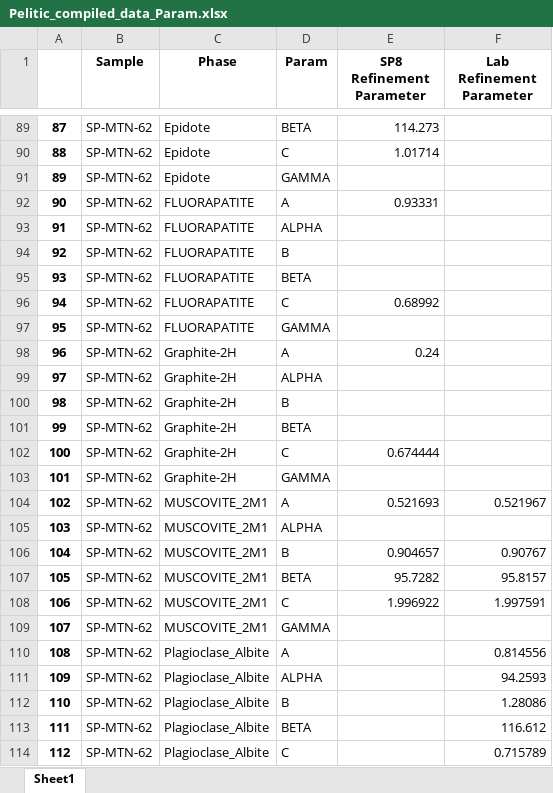
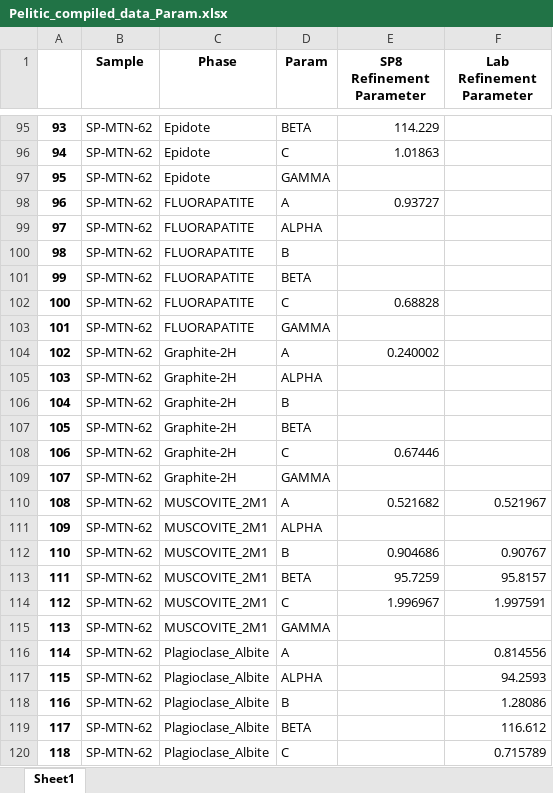
Before and after one commit to MSrakugo/PXRD-Validation-Paper, an Excel workbook: 0_Data/2_Compiled_Data/Pelitic_compiled_data_Param.xlsx, sheet Sheet1, drawn as a sheet; only a part is shown, gaps mark what is left out; values as stored, in another font and other column widths than the file's, no borders; addresses are those after the commit; the diff covers the shown part only; the diff names each change by its address in the sheet, - before the commit and + after, or states it on an @@ line.

```diff
--- a/0_Data/2_Compiled_Data/Pelitic_compiled_data_Param.xlsx (sheet Sheet1)
+++ b/0_Data/2_Compiled_Data/Pelitic_compiled_data_Param.xlsx (sheet Sheet1)
@@ column A renumbered from row 92 down @@
-E95 (SP8 Refinement Parameter): 114.273
+E95 (SP8 Refinement Parameter): 114.229
-E96 (SP8 Refinement Parameter): 1.01714
+E96 (SP8 Refinement Parameter): 1.01863
-E98 (SP8 Refinement Parameter): 0.93331
+E98 (SP8 Refinement Parameter): 0.93727
-E102 (SP8 Refinement Parameter): 0.68992
+E102 (SP8 Refinement Parameter): 0.68828
-E104 (SP8 Refinement Parameter): 0.24
+E104 (SP8 Refinement Parameter): 0.240002
-E108 (SP8 Refinement Parameter): 0.674444
+E108 (SP8 Refinement Parameter): 0.67446
-E110 (SP8 Refinement Parameter): 0.521693
+E110 (SP8 Refinement Parameter): 0.521682
-E112 (SP8 Refinement Parameter): 0.904657
+E112 (SP8 Refinement Parameter): 0.904686
-E113 (SP8 Refinement Parameter): 95.7282
+E113 (SP8 Refinement Parameter): 95.7259
-E114 (SP8 Refinement Parameter): 1.996922
+E114 (SP8 Refinement Parameter): 1.996967
```
Also changed, not shown: 6 added rows and 52 edited cells elsewhere in this sheet, 0_Data/2_Compiled_Data/Param_compile_df.xlsx, 0_Data/2_Compiled_Data/df_mineral_wt_comp_>bulk_comp_sp8.xlsx, 37 other files.
